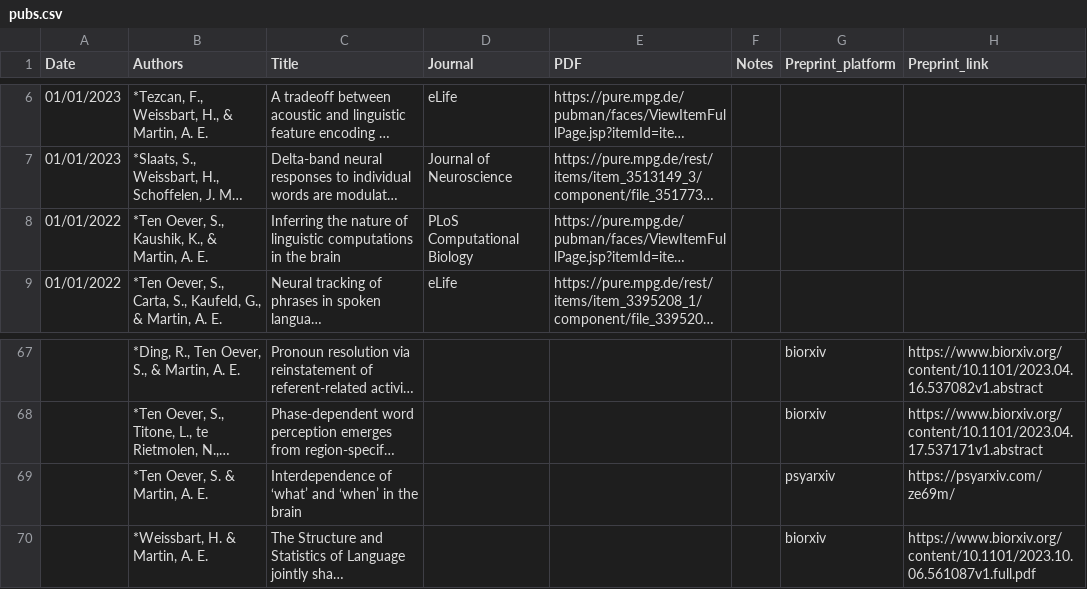
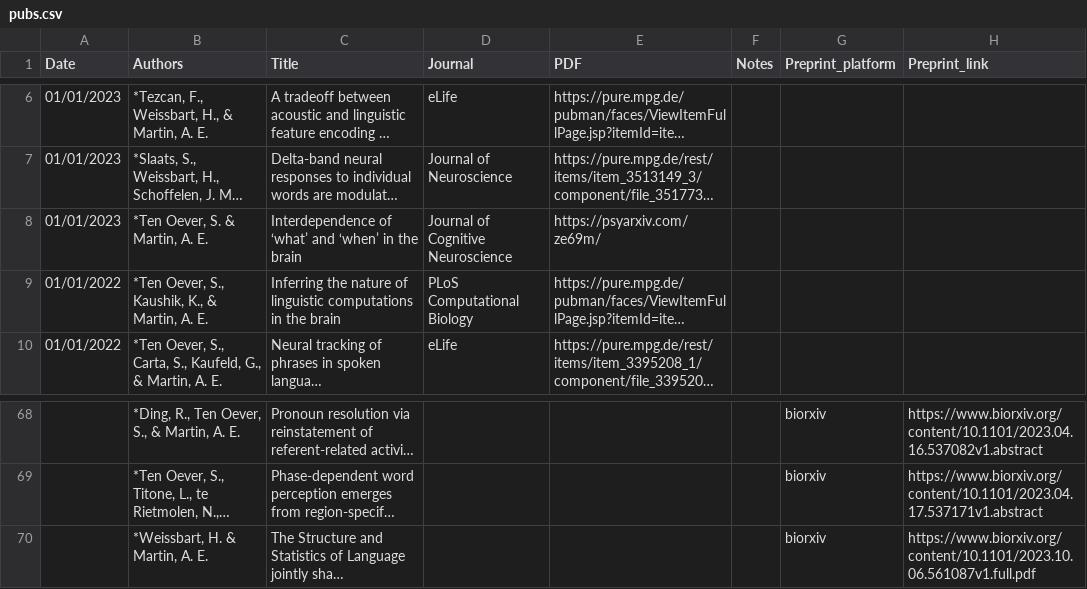
Before and after one commit to lacns/lacns.github.io, a CSV file: _data/pubs.csv, drawn as a sheet; only a part is shown, gaps mark what is left out; long unchanged cells end in …; removed rows and columns are numbered as before the commit, all else as after; the diff names each change by its address in the sheet, - before the commit and + after, or states it on an @@ line.

Commit message:
add in press paper with biorxiv pdf

```diff
--- a/_data/pubs.csv
+++ b/_data/pubs.csv
+row 8: 01/01/2023 | *Ten Oever, S. & Martin, A. E. | Interdependence of ‘what’ and ‘when’ in the brain | Journal of Cognitive Neuroscience | https://psyarxiv.com/ze69m/
-row 69:  | *Ten Oever, S. & Martin, A. E. | Interdependence of ‘what’ and ‘when’ in the brain |  |  |  | psyarxiv | https://psyarxiv.com/ze69m/
```
